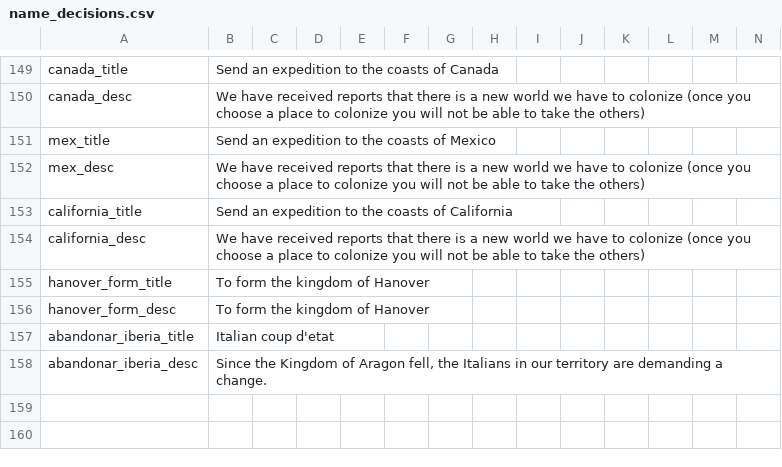
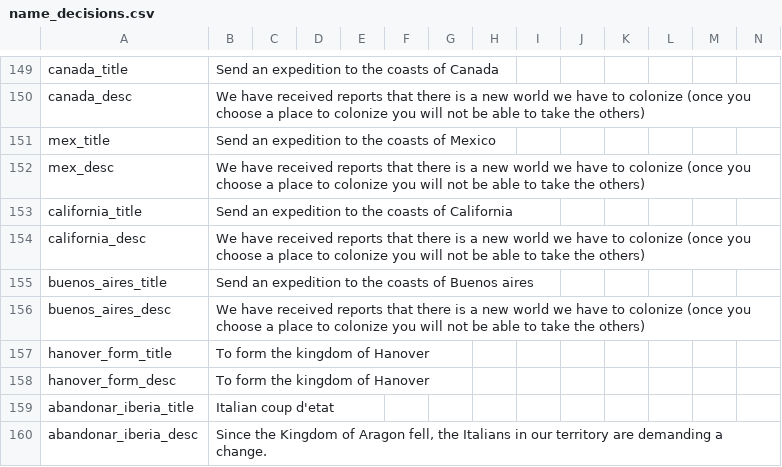
Before and after one commit to boomerisntbored/The-Golden-Age-Rework-Vic2, a CSV file: Golden Age v0.9.8/localisation/name_decisions.csv, drawn as a sheet; only a part is shown, gaps mark what is left out; rows hold the shown columns only; the diff names each change by its address in the sheet, - before the commit and + after, or states it on an @@ line.

Commit message:
Buenos aires Colonizável

```diff
--- a/Golden Age v0.9.8/localisation/name_decisions.csv
+++ b/Golden Age v0.9.8/localisation/name_decisions.csv
+row 155: buenos_aires_title | Send an expedition to the coasts of Buenos aires
+row 156: buenos_aires_desc | We have received reports that there is a new world we have to colonize (once you choose a place to colonize you will not be able to take the others)
```
Also changed, not shown: 1 other file.
